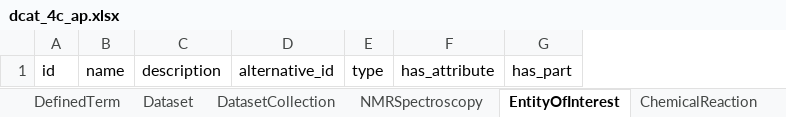
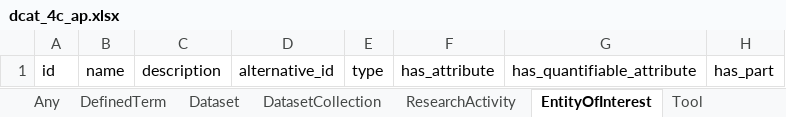
Before and after one commit to nfdi-de/chem-dcat-ap, an Excel workbook: project/excel/dcat_4c_ap.xlsx, sheet EntityOfInterest, drawn as a sheet; values as stored, in another font and other column widths than the file's, no borders; the diff names each change by its address in the sheet, - before the commit and + after, or states it on an @@ line.

```diff
--- a/project/excel/dcat_4c_ap.xlsx (sheet EntityOfInterest)
+++ b/project/excel/dcat_4c_ap.xlsx (sheet EntityOfInterest)
+sheet tab: Any
+sheet tab: ResearchActivity
+column G, row 1: has_quantifiable_attribute
```
Also changed, not shown: sheet ChemicalSubstance, sheet ChemicalReaction, sheet QuantifiableAttribute, sheet NMRSpectroscopy, sheet Attribute, sheet InChIKey, 7 more sheets, other sheet tabs, 12 other files.
